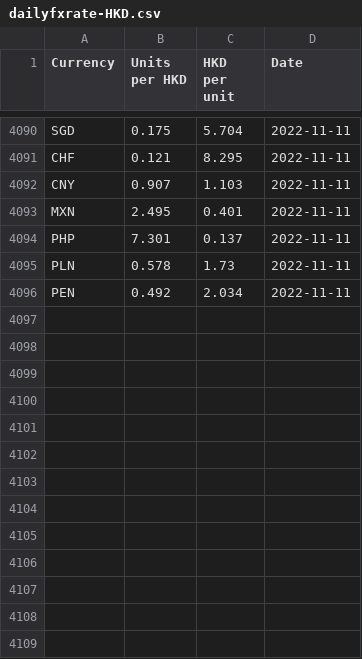
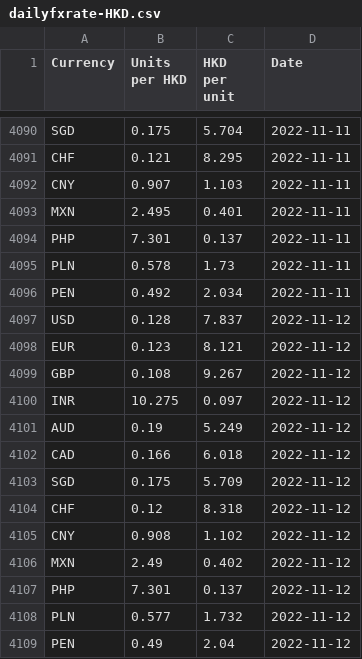
Before and after one commit to nattanarcilla/brc-pythonscripts, a CSV file: dailyfxrate-HKD.csv, drawn as a sheet; only a part is shown, gaps mark what is left out.

```diff
--- a/dailyfxrate-HKD.csv
+++ b/dailyfxrate-HKD.csv
@@ -4096 +4096,14 @@ PLN,0.578,1.73,2022-11-11
 PEN,0.492,2.034,2022-11-11
+USD,0.128,7.837,2022-11-12
+EUR,0.123,8.121,2022-11-12
+GBP,0.108,9.267,2022-11-12
+INR,10.275,0.097,2022-11-12
+AUD,0.19,5.249,2022-11-12
+CAD,0.166,6.018,2022-11-12
+SGD,0.175,5.709,2022-11-12
+CHF,0.12,8.318,2022-11-12
+CNY,0.908,1.102,2022-11-12
+MXN,2.49,0.402,2022-11-12
+PHP,7.301,0.137,2022-11-12
+PLN,0.577,1.732,2022-11-12
+PEN,0.49,2.04,2022-11-12
```
Also changed, not shown: dailyfxrate-USD.csv.
